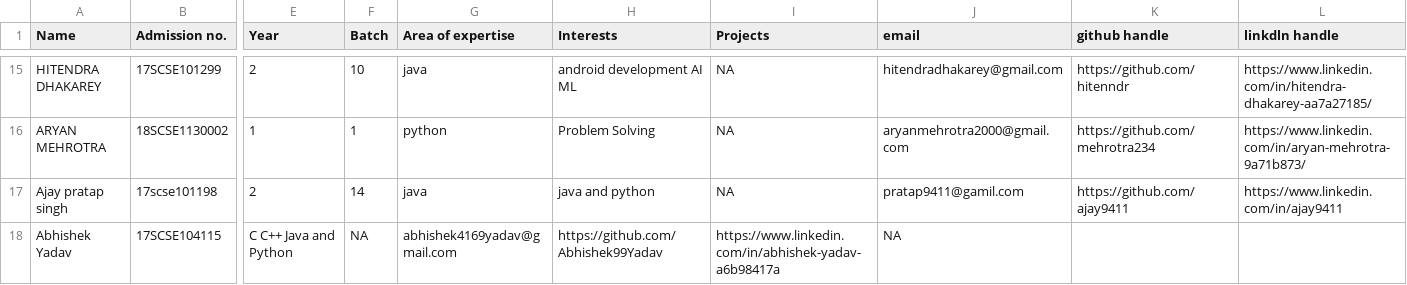
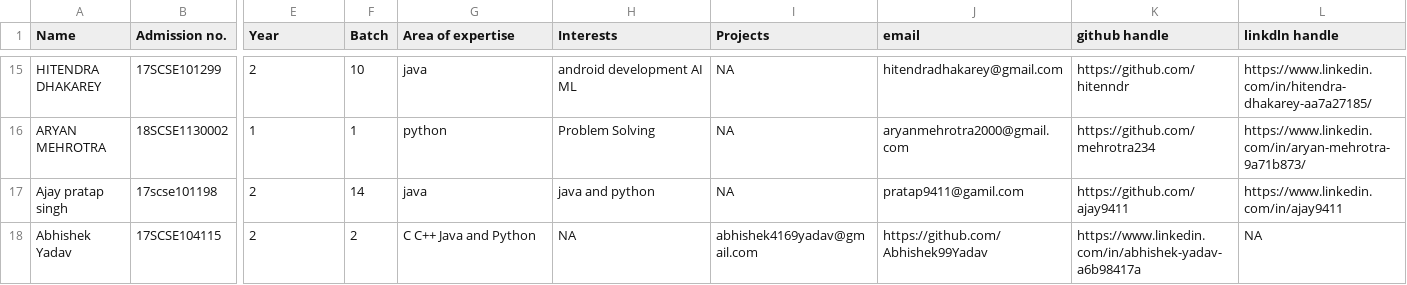
Before and after one commit to tanya3007/gitTest, a CSV file: info.csv, drawn as a sheet; only a part is shown, gaps mark what is left out; the diff names each change by its address in the sheet, - before the commit and + after, or states it on an @@ line.

Commit message:
Update info.csv
Abhishek Yadav
17SCSE104115
1713104113
BCA
2nd Year
Batch 2

```diff
--- a/info.csv
+++ b/info.csv
-E18 (Year): C C++ Java and Python
+E18 (Year): 2
-F18 (Batch): NA
+F18 (Batch): 2
-G18 (Area of expertise): abhishek4169yadav@gmail.com
+G18 (Area of expertise): C C++ Java and Python
-H18 (Interests): https://github.com/Abhishek99Yadav
+H18 (Interests): NA
-I18 (Projects): https://www.linkedin.com/in/abhishek-yadav-a6b98417a
+I18 (Projects): abhishek4169yadav@gmail.com
-J18 (email): NA
+J18 (email): https://github.com/Abhishek99Yadav
-K18 (github handle): (empty)
+K18 (github handle): https://www.linkedin.com/in/abhishek-yadav-a6b98417a
-L18 (linkdln handle): (empty)
+L18 (linkdln handle): NA
```
